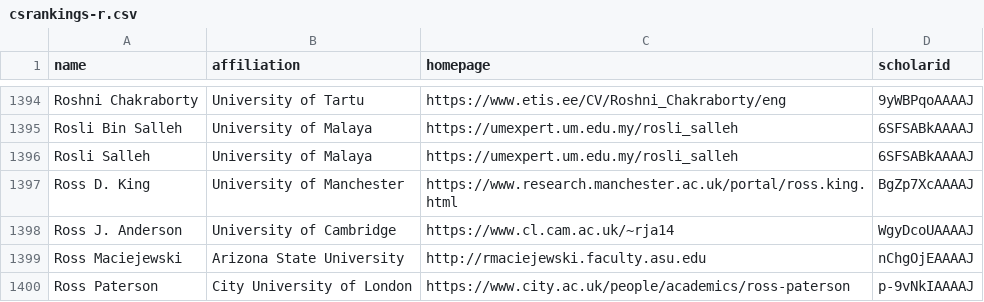
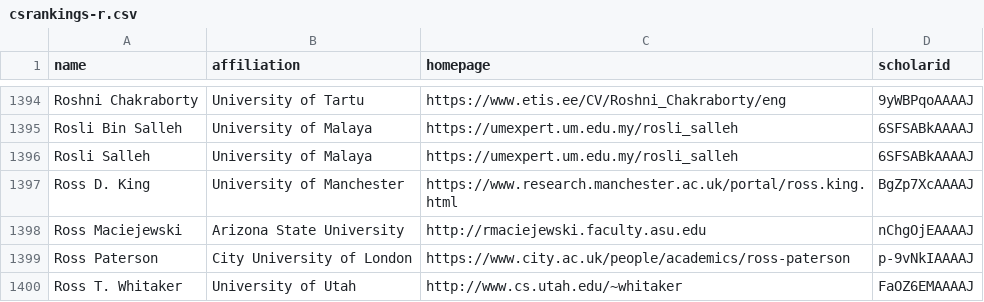
Before and after one commit to LiuFang816/CSrankings, a CSV file: csrankings-r.csv, drawn as a sheet; only a part is shown, gaps mark what is left out; the shorter side is filled out with more unchanged rows; the diff names each change by its address in the sheet, - before the commit and + after, or states it on an @@ line.

```diff
--- a/csrankings-r.csv
+++ b/csrankings-r.csv
-row 1398: Ross J. Anderson | University of Cambridge | https://www.cl.cam.ac.uk/~rja14 | WgyDcoUAAAAJ
```
Also changed, not shown: csrankings-a.csv, csrankings-l.csv, 1 other file.
